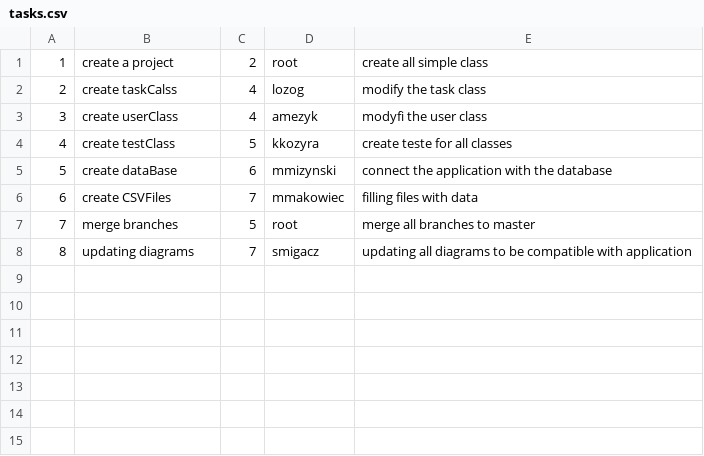
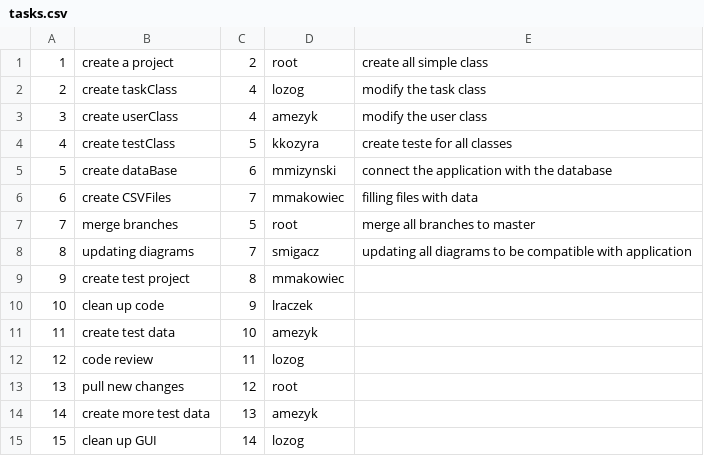
Before and after one commit to lozog95/IOtaskApp, a CSV file: src/tasks.csv, drawn as a sheet.

```diff
--- a/src/tasks.csv
+++ b/src/tasks.csv
@@ -1,4 +1,4 @@
 1,create a project,2,root, create all simple class
-2,create taskCalss,4,lozog, modify the task class
-3,create userClass,4,amezyk,modyfi the user class
+2,create taskClass,4,lozog, modify the task class
+3,create userClass,4,amezyk,modify the user class
 4,create testClass,5,kkozyra, create teste for all classes
@@ -8 +8,8 @@
 8,updating diagrams,7,smigacz, updating all diagrams to be compatible with application
+9,create test project,8,mmakowiec,
+10,clean up code,9,lraczek,
+11,create test data,10,amezyk
+12,code review,11,lozog,
+13,pull new changes,12,root
+14,create more test data,13,amezyk,
+15,clean up GUI,14,lozog
```
Also changed, not shown: 1 other file.
